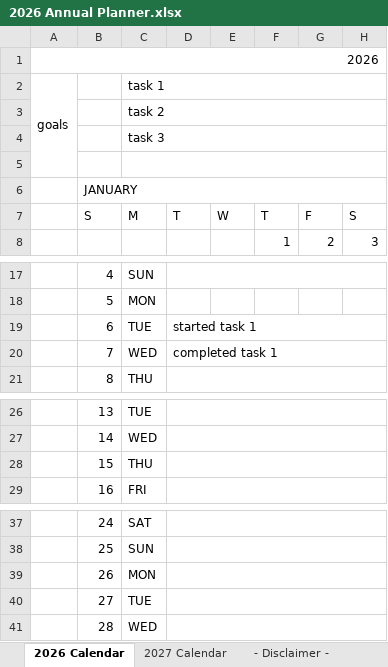
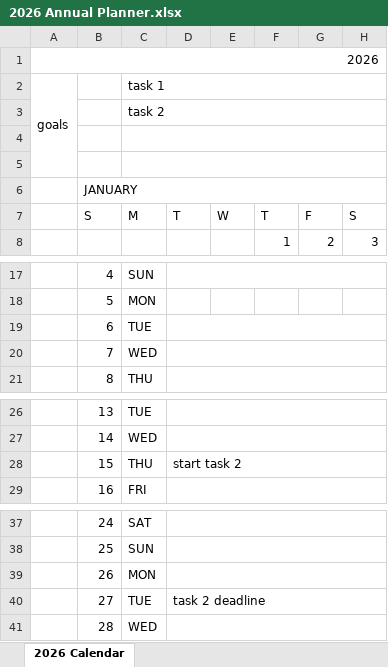
Before and after one commit to rrupak-s/annual-planner-template, an Excel workbook: 2026 Annual Planner.xlsx, sheet 2026 Calendar, drawn as a sheet; only a part is shown, gaps mark what is left out; values as stored, in another font and other column widths than the file's, no cell formats; charts and pictures not drawn; the diff names each change by its address in the sheet, - before the commit and + after, or states it on an @@ line.

```diff
--- a/2026 Annual Planner.xlsx (sheet 2026 Calendar)
+++ b/2026 Annual Planner.xlsx (sheet 2026 Calendar)
-sheet tab: 2027 Calendar
-sheet tab: - Disclaimer -
-C4: task 3
+C4: (empty)
-D19: started task 1
+D19: (empty)
-D20: completed task 1
+D20: (empty)
-D28: (empty)
+D28: start task 2
-D40: (empty)
+D40: task 2 deadline
```
Also changed, not shown: cell formats, charts or pictures.
